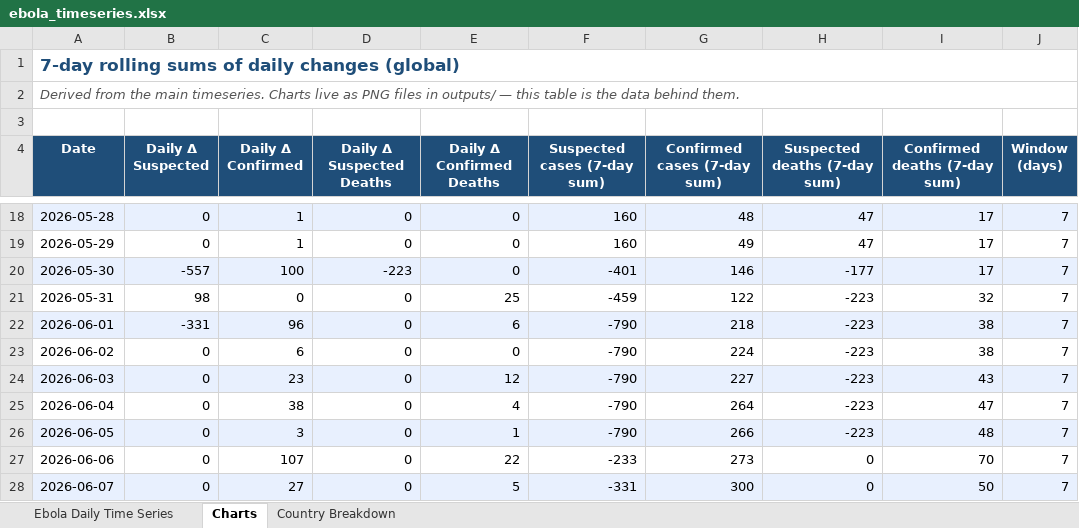
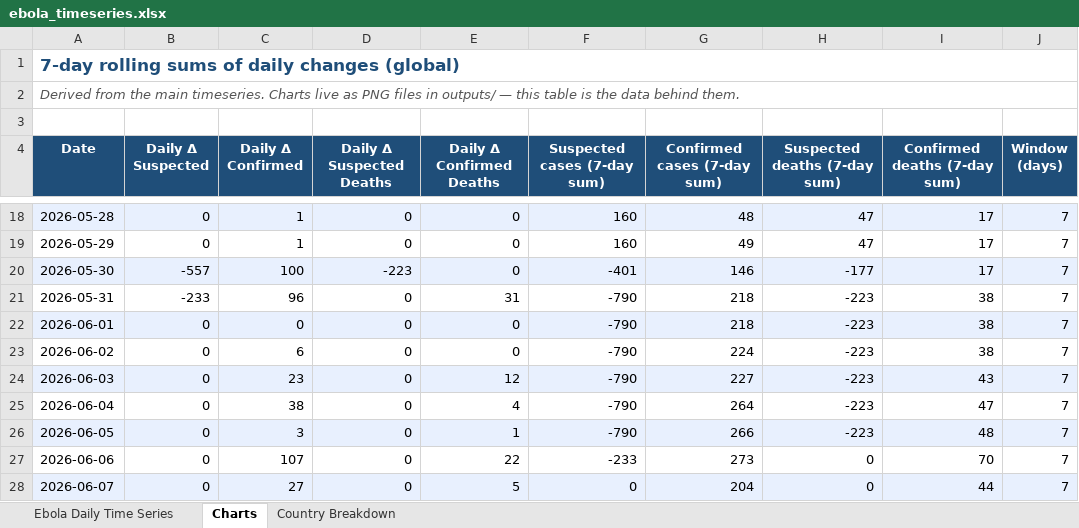
Before and after one commit to webbegole/ebola-bundibugyo-tracker-2026, an Excel workbook: outputs/ebola_timeseries.xlsx, sheet Charts, drawn as a sheet; only a part is shown, gaps mark what is left out; values as stored, in another font and other column widths than the file's, no borders; the diff names each change by its address in the sheet, - before the commit and + after, or states it on an @@ line.

```diff
--- a/outputs/ebola_timeseries.xlsx (sheet Charts)
+++ b/outputs/ebola_timeseries.xlsx (sheet Charts)
-B21 (Daily Δ Suspected): 98
+B21 (Daily Δ Suspected): -233
-C21 (Daily Δ Confirmed): 0
+C21 (Daily Δ Confirmed): 96
-E21 (Daily Δ Confirmed Deaths): 25
+E21 (Daily Δ Confirmed Deaths): 31
-F21 (Suspected cases (7-day sum)): -459
+F21 (Suspected cases (7-day sum)): -790
-G21 (Confirmed cases (7-day sum)): 122
+G21 (Confirmed cases (7-day sum)): 218
-I21 (Confirmed deaths (7-day sum)): 32
+I21 (Confirmed deaths (7-day sum)): 38
-B22 (Daily Δ Suspected): -331
+B22 (Daily Δ Suspected): 0
-C22 (Daily Δ Confirmed): 96
+C22 (Daily Δ Confirmed): 0
-E22 (Daily Δ Confirmed Deaths): 6
+E22 (Daily Δ Confirmed Deaths): 0
-F28 (Suspected cases (7-day sum)): -331
+F28 (Suspected cases (7-day sum)): 0
-G28 (Confirmed cases (7-day sum)): 300
+G28 (Confirmed cases (7-day sum)): 204
-I28 (Confirmed deaths (7-day sum)): 50
+I28 (Confirmed deaths (7-day sum)): 44
```
Also changed, not shown: sheet Ebola Daily Time Series, sheet Country Breakdown, 10 other files.
